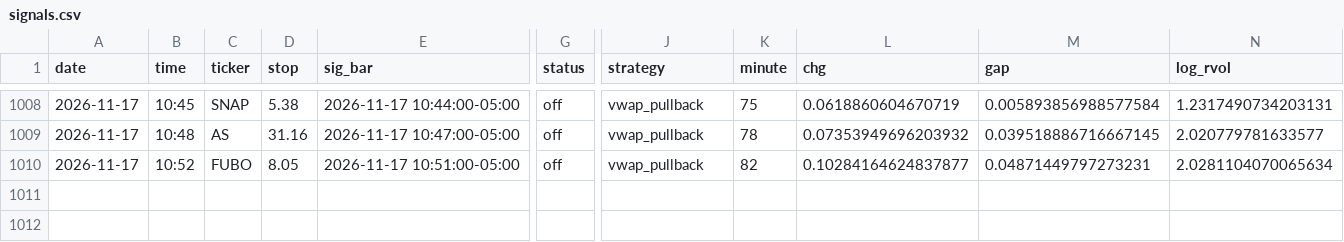
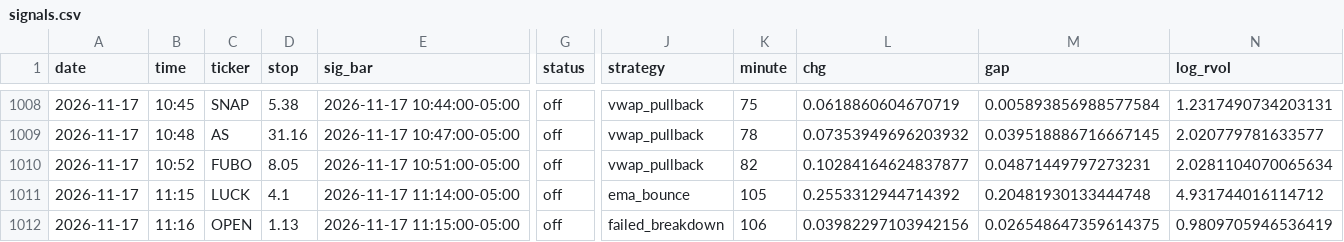
Before and after one commit to newurbaninfluence-lgtm/paper-trading-bot, a CSV file: signals.csv, drawn as a sheet; only a part is shown, gaps mark what is left out; rows hold the shown columns only; the diff names each change by its address in the sheet, - before the commit and + after, or states it on an @@ line.

```diff
--- a/signals.csv
+++ b/signals.csv
+row 1011: 2026-11-17 | 11:15 | LUCK | 4.1 | 2026-11-17 11:14:00-05:00 | off | ema_bounce | 105 | 0.2553312944714392 | 0.20481930133444748 | 4.931744016114712
+row 1012: 2026-11-17 | 11:16 | OPEN | 1.13 | 2026-11-17 11:15:00-05:00 | off | failed_breakdown | 106 | 0.03982297103942156 | 0.026548647359614375 | 0.9809705946536419
```
Also changed, not shown: 2 other files.
